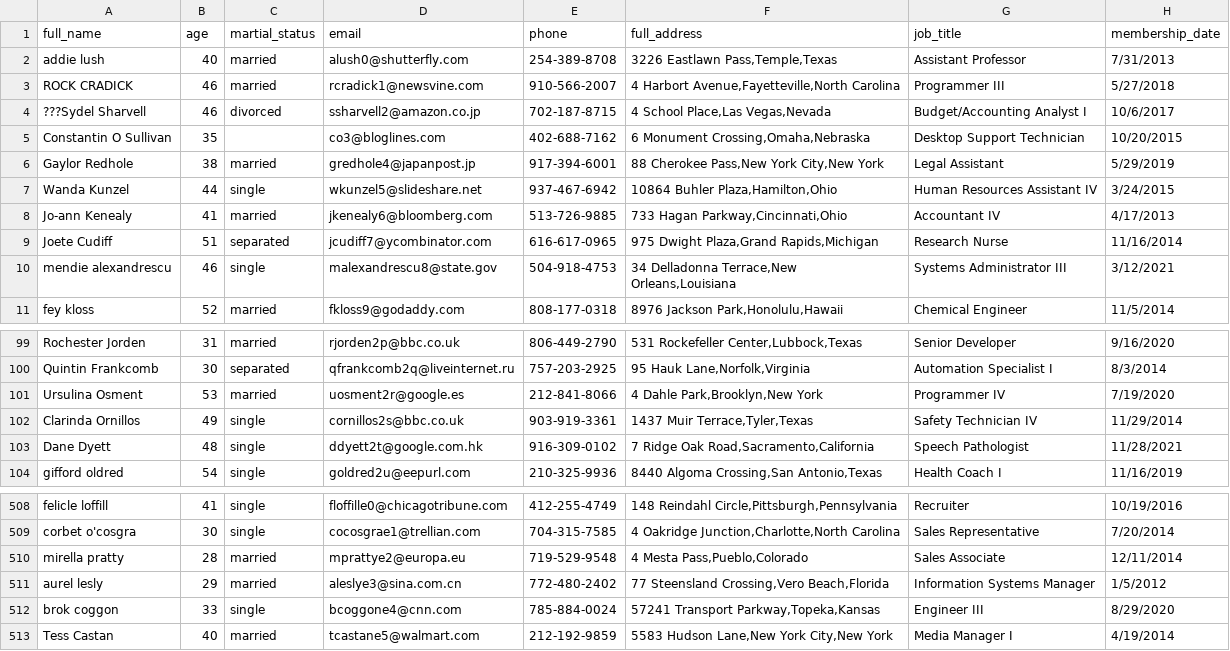
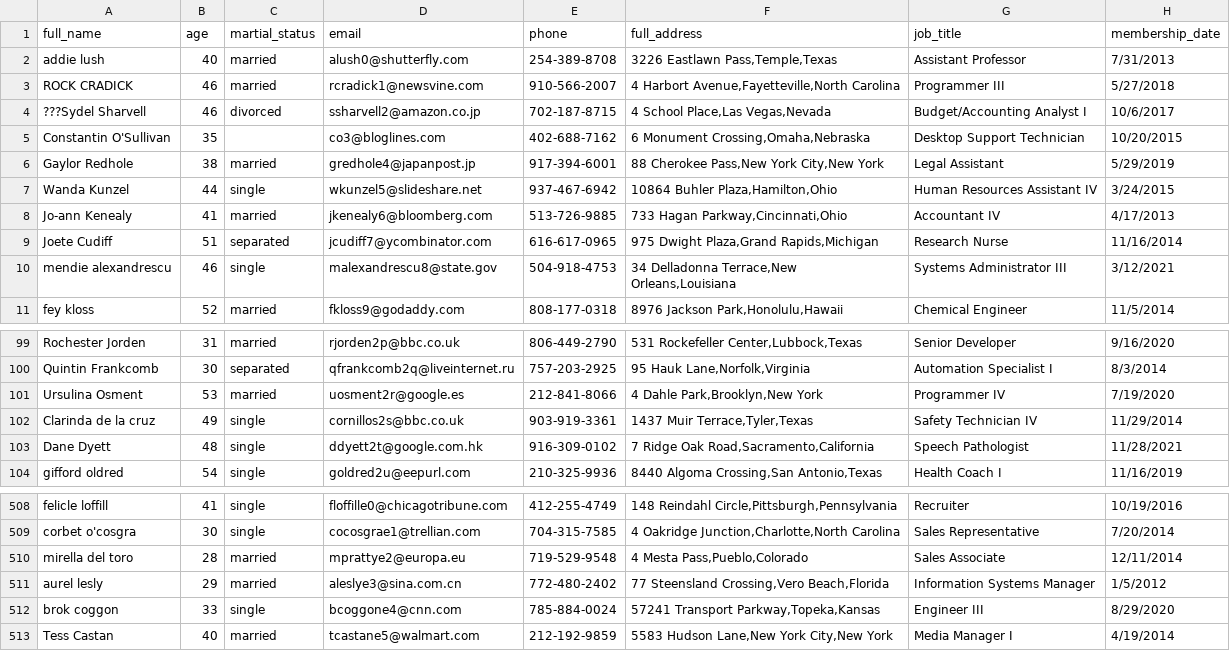
Before and after one commit to iweld/data_cleaning, a CSV file: club_member_info/csv/club_member_info.csv, drawn as a sheet; only a part is shown, gaps mark what is left out.

```diff
--- a/club_member_info/csv/club_member_info.csv
+++ b/club_member_info/csv/club_member_info.csv
@@ -4,3 +4,3 @@ ROCK CRADICK,46,married,rcradick1@newsvine.com,910-566-2007,"4 Harbort Avenue,Fa
 ???Sydel Sharvell,46,divorced,ssharvell2@amazon.co.jp,702-187-8715,"4 School Place,Las Vegas,Nevada",Budget/Accounting Analyst I,10/6/2017
-Constantin O Sullivan,35,,co3@bloglines.com,402-688-7162,"6 Monument Crossing,Omaha,Nebraska",Desktop Support Technician,10/20/2015
+Constantin O'Sullivan,35,,co3@bloglines.com,402-688-7162,"6 Monument Crossing,Omaha,Nebraska",Desktop Support Technician,10/20/2015
   Gaylor Redhole,38,married,gredhole4@japanpost.jp,917-394-6001,"88 Cherokee Pass,New York City,New York",Legal Assistant,5/29/2019
@@ -101,3 +101,3 @@ Quintin Frankcomb,30,separated,qfrankcomb2q@liveinternet.ru,757-203-2925,"95 Hau
     Ursulina Osment,53,married,uosment2r@google.es,212-841-8066,"4 Dahle Park,Brooklyn,New York",Programmer IV,7/19/2020
-Clarinda Ornillos,49,single,cornillos2s@bbc.co.uk,903-919-3361,"1437 Muir Terrace,Tyler,Texas",Safety Technician IV,11/29/2014
+Clarinda de la cruz,49,single,cornillos2s@bbc.co.uk,903-919-3361,"1437 Muir Terrace,Tyler,Texas",Safety Technician IV,11/29/2014
 Dane Dyett,48,single,ddyett2t@google.com.hk,916-309-0102,"7 Ridge Oak Road,Sacramento,California",Speech Pathologist,11/28/2021
@@ -509,3 +509,3 @@ felicle loffill,41,single,floffille0@chicagotribune.com,412-255-4749,"148 Reinda
 corbet o'cosgra,30,single,cocosgrae1@trellian.com,704-315-7585,"4 Oakridge Junction,Charlotte,North Carolina",Sales Representative,7/20/2014
-mirella pratty,28,married,mprattye2@europa.eu,719-529-9548,"4 Mesta Pass,Pueblo,Colorado",Sales Associate,12/11/2014
+mirella del toro,28,married,mprattye2@europa.eu,719-529-9548,"4 Mesta Pass,Pueblo,Colorado",Sales Associate,12/11/2014
 aurel lesly,29,married,aleslye3@sina.com.cn,772-480-2402,"77 Steensland Crossing,Vero Beach,Florida",Information Systems Manager,1/5/2012
```
Also changed, not shown: 1 other file.
